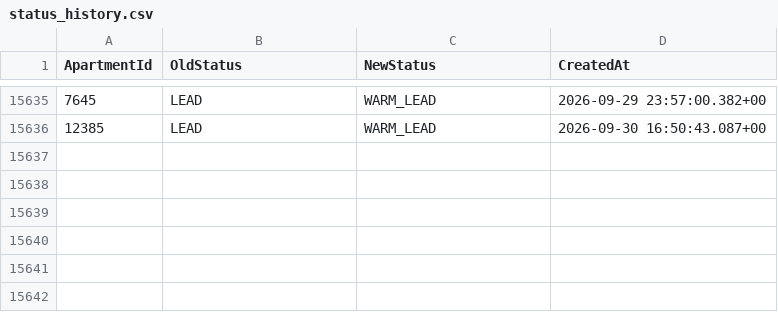
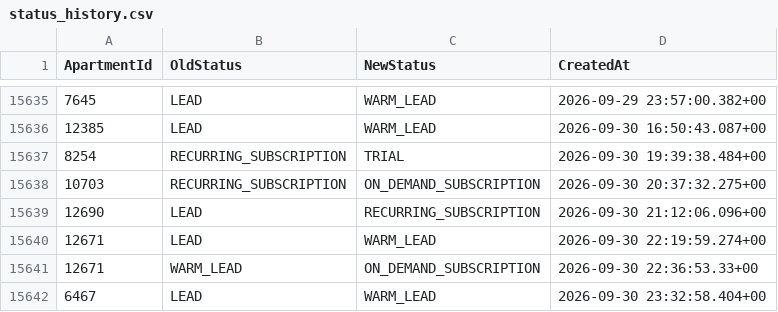
Before and after one commit to AryanGupta-Faireez/demand-dashboard, a CSV file: data/status_history.csv, drawn as a sheet; only a part is shown, gaps mark what is left out; the diff names each change by its address in the sheet, - before the commit and + after, or states it on an @@ line.

```diff
--- a/data/status_history.csv
+++ b/data/status_history.csv
+row 15637: 8254 | RECURRING_SUBSCRIPTION | TRIAL | 2026-09-30 19:39:38.484+00
+row 15638: 10703 | RECURRING_SUBSCRIPTION | ON_DEMAND_SUBSCRIPTION | 2026-09-30 20:37:32.275+00
+row 15639: 12690 | LEAD | RECURRING_SUBSCRIPTION | 2026-09-30 21:12:06.096+00
+row 15640: 12671 | LEAD | WARM_LEAD | 2026-09-30 22:19:59.274+00
+row 15641: 12671 | WARM_LEAD | ON_DEMAND_SUBSCRIPTION | 2026-09-30 22:36:53.33+00
+row 15642: 6467 | LEAD | WARM_LEAD | 2026-09-30 23:32:58.404+00
```
Also changed, not shown: data/apartments.csv, data/promotions.csv, 3 other files.
